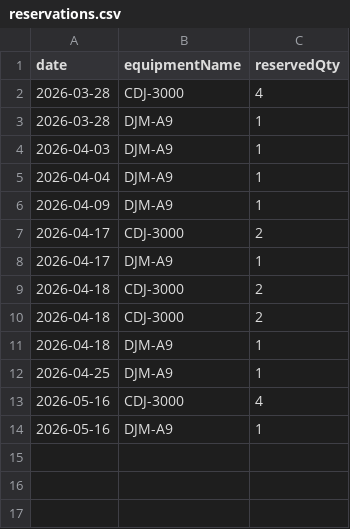
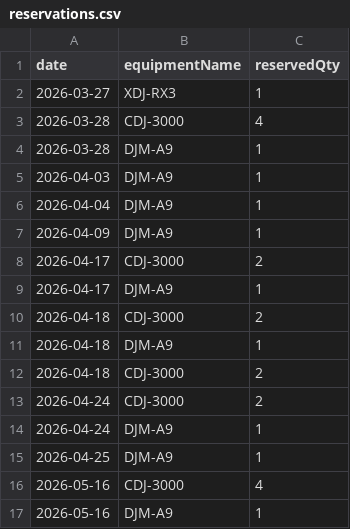
Before and after one commit to spacehash/spacehash.github.io, a CSV file: src/resources/reservations.csv, drawn as a sheet.

Commit message:
reservation update

```diff
--- a/src/resources/reservations.csv
+++ b/src/resources/reservations.csv
@@ -1,2 +1,3 @@
 date,equipmentName,reservedQty
+2026-03-27,XDJ-RX3,1
 2026-03-28,CDJ-3000,4
@@ -9,4 +10,6 @@ date,equipmentName,reservedQty
 2026-04-18,CDJ-3000,2
+2026-04-18,DJM-A9,1
 2026-04-18,CDJ-3000,2
-2026-04-18,DJM-A9,1
+2026-04-24,CDJ-3000,2
+2026-04-24,DJM-A9,1
 2026-04-25,DJM-A9,1
```
